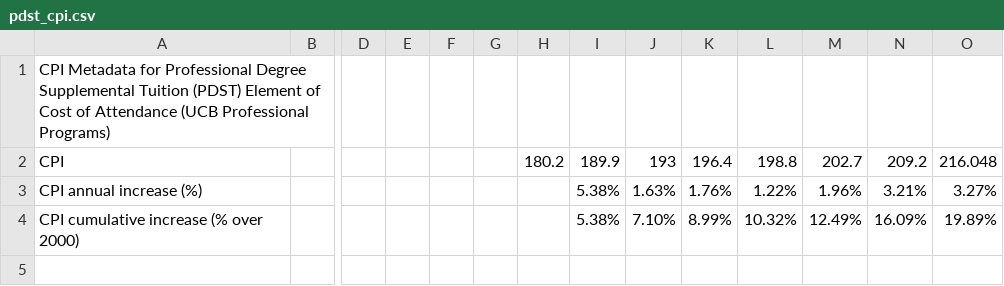
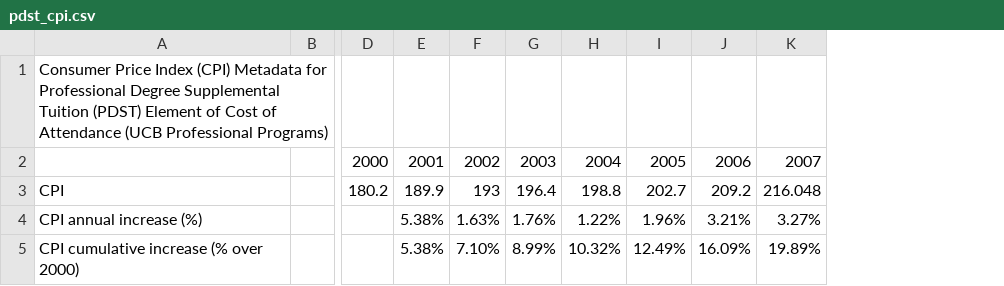
Before and after one commit to calgraddata/ucbviz2019, a CSV file: ucbviz2019/assets/data/v1-1_csv/pdst_cpi.csv, drawn as a sheet; only a part is shown, gaps mark what is left out; removed rows and columns are numbered as before the commit, all else as after; rows hold the shown columns only; the diff names each change by its address in the sheet, - before the commit and + after, or states it on an @@ line.

```diff
--- a/ucbviz2019/assets/data/v1-1_csv/pdst_cpi.csv
+++ b/ucbviz2019/assets/data/v1-1_csv/pdst_cpi.csv
-column D, empty
-column E, empty
-column F, empty
-column G, empty
-A1: CPI Metadata for…
+A1: Consumer Price Index (CPI) Metadata for…
+row 2:  |  | 2000 | 2001 | 2002 | 2003 | 2004 | 2005 | 2006 | 2007
```
Also changed, not shown: 3 other files.
